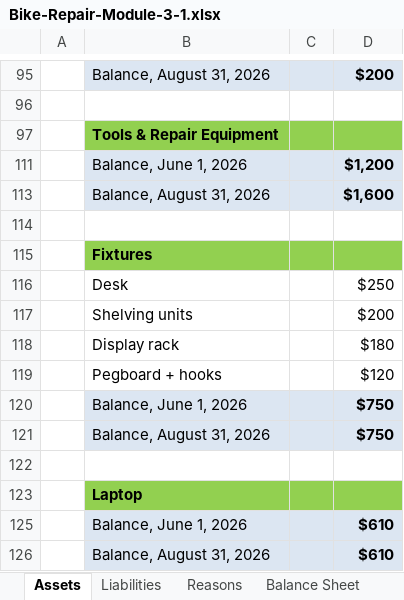
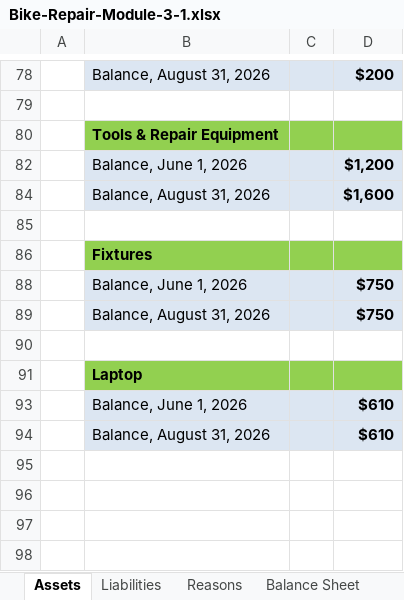
Before and after one commit to erikaen/Instructional_Redesign_v2, an Excel workbook: Bike-Repair-Source-Workbooks/Bike-Repair-Module-3-1.xlsx, sheet Assets, drawn as a sheet; only a part is shown, gaps mark what is left out; values as stored, in another font and other column widths than the file's, no borders; the diff names each change by its address in the sheet, - before the commit and + after, or states it on an @@ line.

```diff
--- a/Bike-Repair-Source-Workbooks/Bike-Repair-Module-3-1.xlsx (sheet Assets)
+++ b/Bike-Repair-Source-Workbooks/Bike-Repair-Module-3-1.xlsx (sheet Assets)
-row 116:  | Desk |  | $250
-row 117:  | Shelving units |  | $200
-row 118:  | Display rack |  | $180
-row 119:  | Pegboard + hooks |  | $120
```
Also changed, not shown: hidden cells, Bike-Repair-Source-Workbooks/Bike-Repair-End.xlsx, Bike-Repair-Source-Workbooks/Bike-Repair-Module-3-2.xlsx, 9 other files.
